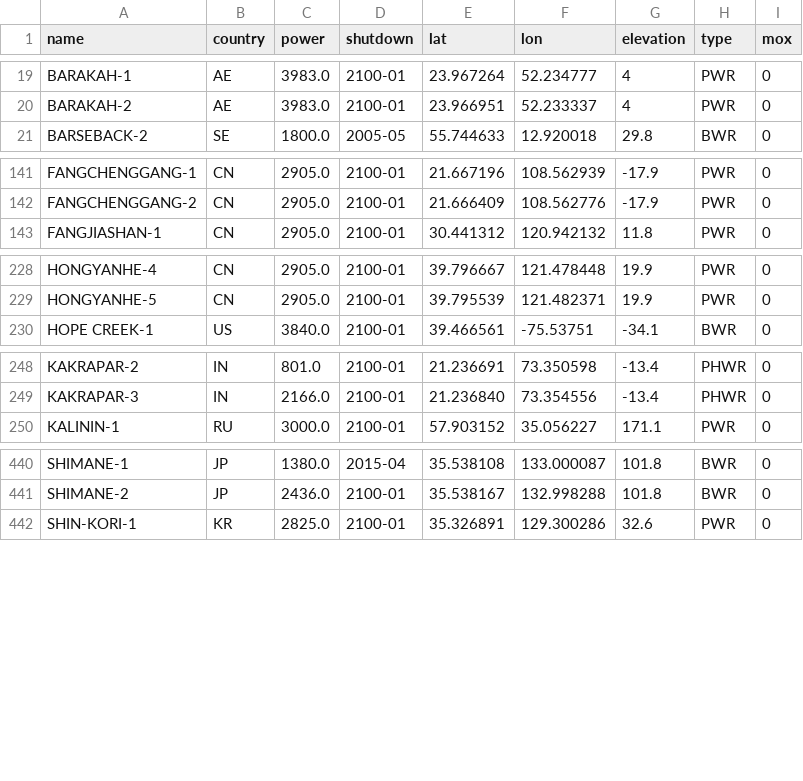
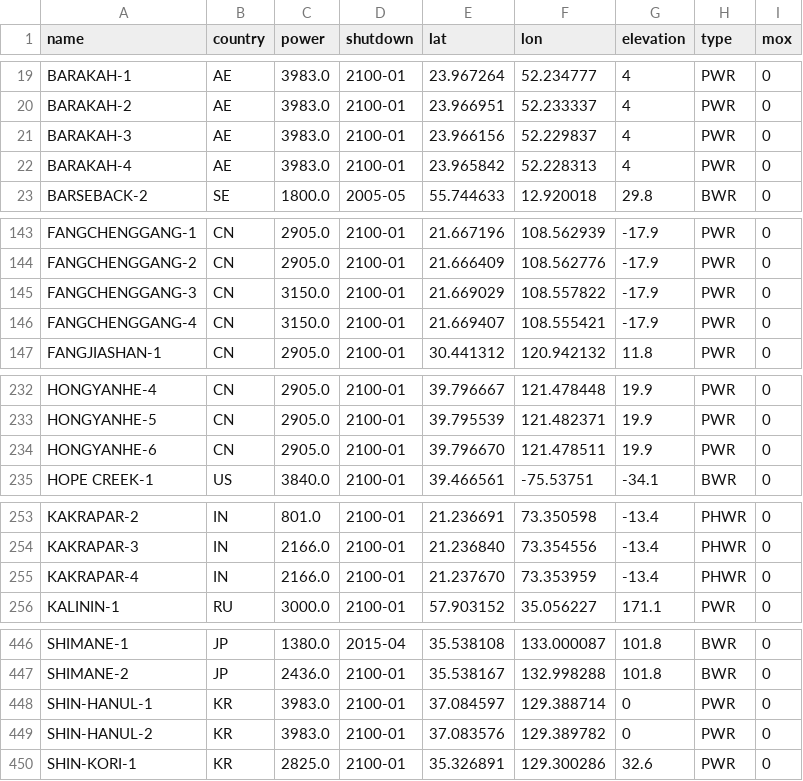
Before and after one commit to geoneutrinos/reactors, a CSV file: src/reactor-cores/reactor-database/reactors.csv, drawn as a sheet; only a part is shown, gaps mark what is left out; the diff names each change by its address in the sheet, - before the commit and + after, or states it on an @@ line.

Commit message:
Update reactors.csv
add cores nearing criticality and grid connection

```diff
--- a/src/reactor-cores/reactor-database/reactors.csv
+++ b/src/reactor-cores/reactor-database/reactors.csv
+row 21: BARAKAH-3 | AE | 3983.0 | 2100-01 | 23.966156 | 52.229837 | 4 | PWR | 0
+row 22: BARAKAH-4 | AE | 3983.0 | 2100-01 | 23.965842 | 52.228313 | 4 | PWR | 0
+row 145: FANGCHENGGANG-3 | CN | 3150.0 | 2100-01 | 21.669029 | 108.557822 | -17.9 | PWR | 0
+row 146: FANGCHENGGANG-4 | CN | 3150.0 | 2100-01 | 21.669407 | 108.555421 | -17.9 | PWR | 0
+row 234: HONGYANHE-6 | CN | 2905.0 | 2100-01 | 39.796670 | 121.478511 | 19.9 | PWR | 0
+row 255: KAKRAPAR-4 | IN | 2166.0 | 2100-01 | 21.237670 | 73.353959 | -13.4 | PHWR | 0
+row 448: SHIN-HANUL-1 | KR | 3983.0 | 2100-01 | 37.084597 | 129.388714 | 0 | PWR | 0
+row 449: SHIN-HANUL-2 | KR | 3983.0 | 2100-01 | 37.083576 | 129.389782 | 0 | PWR | 0
```
